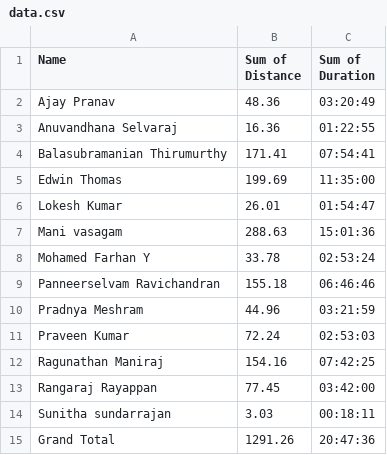
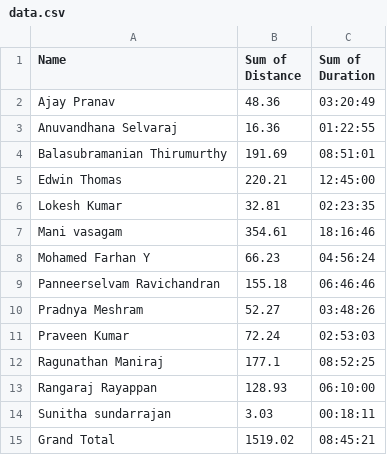
Before and after one commit to pravichandran15/logi-fit, a CSV file: data.csv, drawn as a sheet.

```diff
--- a/data.csv
+++ b/data.csv
@@ -3,13 +3,13 @@ Ajay Pranav,48.36,03:20:49
 Anuvandhana Selvaraj,16.36,01:22:55
-Balasubramanian Thirumurthy,171.41,07:54:41
-Edwin Thomas,199.69,11:35:00
-Lokesh Kumar,26.01,01:54:47
-Mani vasagam,288.63,15:01:36
-Mohamed Farhan Y,33.78,02:53:24
+Balasubramanian Thirumurthy,191.69,08:51:01
+Edwin Thomas,220.21,12:45:00
+Lokesh Kumar,32.81,02:23:35
+Mani vasagam,354.61,18:16:46
+Mohamed Farhan Y,66.23,04:56:24
 Panneerselvam Ravichandran,155.18,06:46:46
-Pradnya Meshram,44.96,03:21:59
+Pradnya Meshram,52.27,03:48:26
 Praveen Kumar,72.24,02:53:03
-Ragunathan Maniraj,154.16,07:42:25
-Rangaraj Rayappan,77.45,03:42:00
+Ragunathan Maniraj,177.1,08:52:25
+Rangaraj Rayappan,128.93,06:10:00
 Sunitha sundarrajan,3.03,00:18:11
-Grand Total,1291.26,20:47:36
+Grand Total,1519.02,08:45:21
```
Also changed, not shown: 3 other files.
